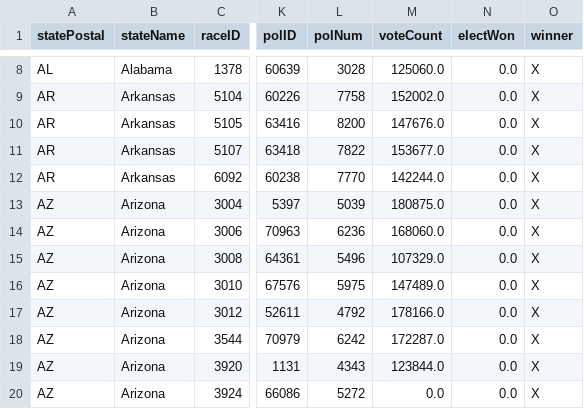
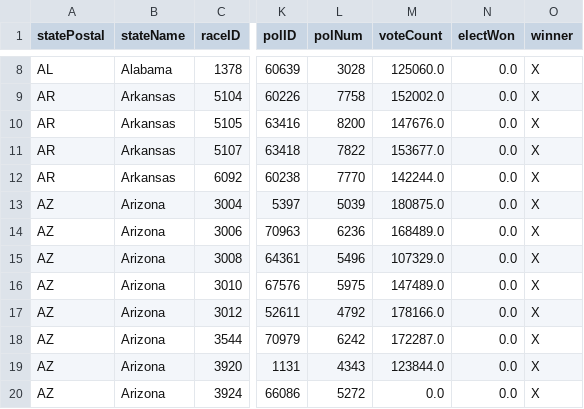
Before and after one commit to Nikkei-Visual-Data-Journalism/MidTermElection_1123409584372xxbb225, a CSV file: APAPI/electionResultsWinners_house.csv, drawn as a sheet; only a part is shown, gaps mark what is left out; the diff names each change by its address in the sheet, - before the commit and + after, or states it on an @@ line.

```diff
--- a/APAPI/electionResultsWinners_house.csv
+++ b/APAPI/electionResultsWinners_house.csv
-M14 (voteCount): 168060.0
+M14 (voteCount): 168489.0
```
Also changed, not shown: APAPI/electionResultsWinners_senate.csv.
